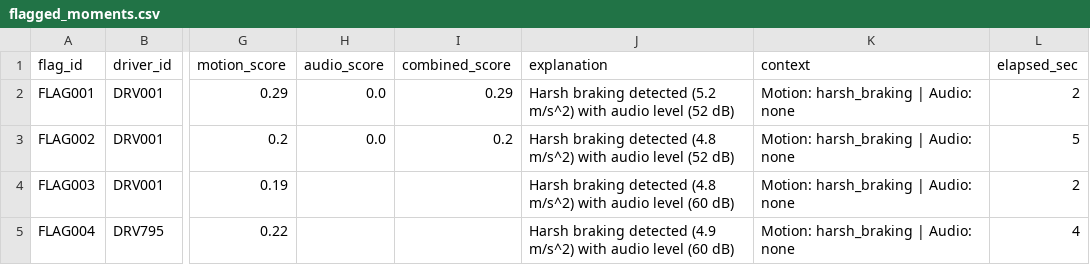
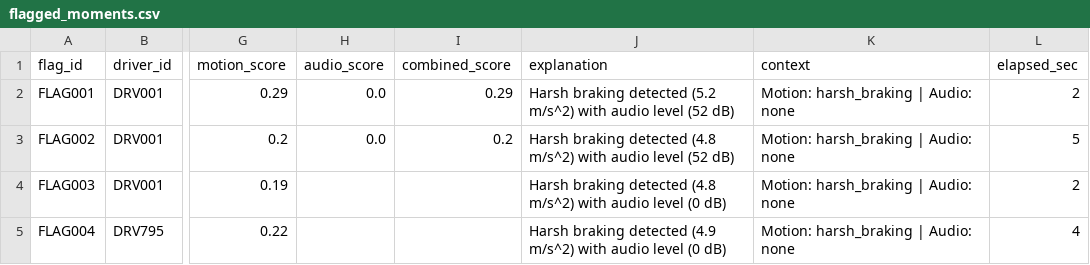
Before and after one commit to mishra-satyam531/driver-pulse, a CSV file: data/processed_outputs/flagged_moments.csv, drawn as a sheet; only a part is shown, gaps mark what is left out; the diff names each change by its address in the sheet, - before the commit and + after, or states it on an @@ line.

Commit message:
fix: remove 60dB fallback, keep driver_id merge logic

```diff
--- a/data/processed_outputs/flagged_moments.csv
+++ b/data/processed_outputs/flagged_moments.csv
-J4 (explanation): …audio level (60 dB)
+J4 (explanation): …audio level (0 dB)
-J5 (explanation): …audio level (60 dB)
+J5 (explanation): …audio level (0 dB)
```
Also changed, not shown: 4 other files.
